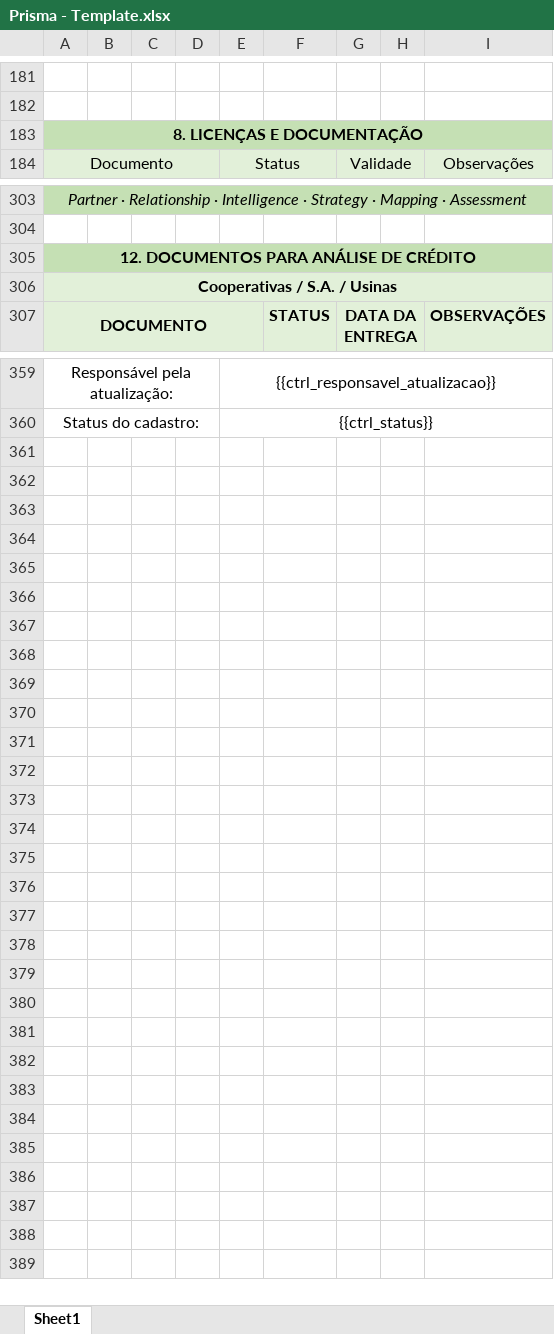
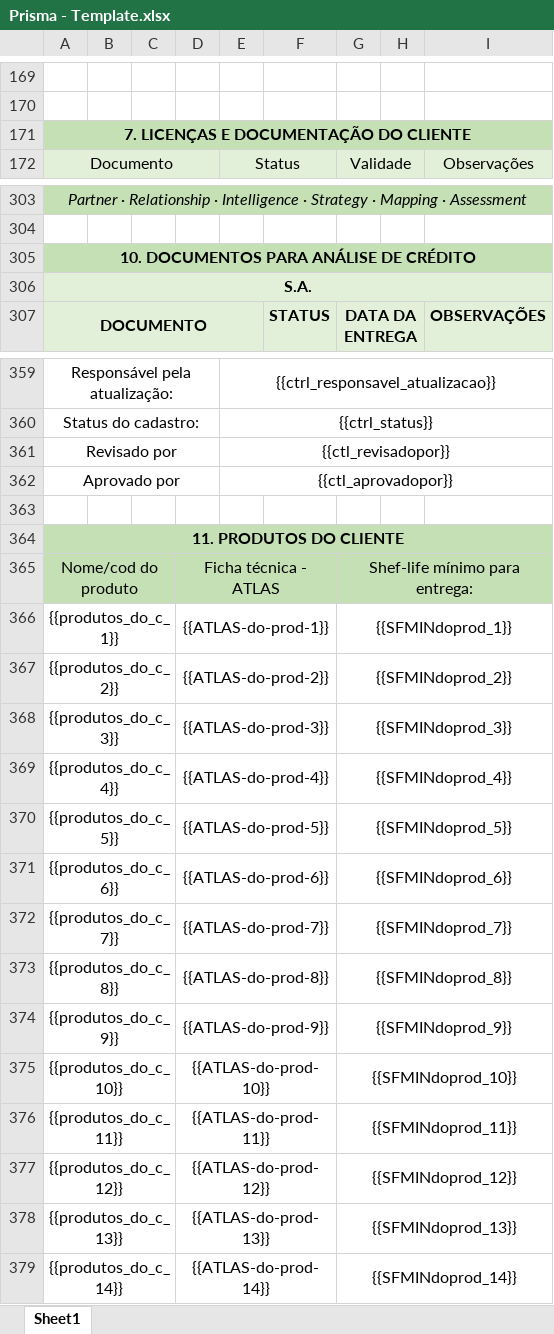
Before and after one commit to eduardo-rossatto/prisma, an Excel workbook: template/Prisma - Template.xlsx, sheet Sheet1, drawn as a sheet; only a part is shown, gaps mark what is left out; values as stored, in another font and other column widths than the file's, no borders; addresses are those after the commit; the diff covers the shown part only; the diff names each change by its address in the sheet, - before the commit and + after, or states it on an @@ line.

```diff
--- a/template/Prisma - Template.xlsx (sheet Sheet1)
+++ b/template/Prisma - Template.xlsx (sheet Sheet1)
-A171: 8. LICENÇAS E DOCUMENTAÇÃO
+A171: 7. LICENÇAS E DOCUMENTAÇÃO DO CLIENTE
-A305: 12. DOCUMENTOS PARA ANÁLISE DE CRÉDITO
+A305: 10. DOCUMENTOS PARA ANÁLISE DE CRÉDITO
-A306: Cooperativas / S.A. / Usinas
+A306: S.A.
+row 361: Revisado por |  |  |  | {{ctl_revisadopor}}
+row 362: Aprovado por |  |  |  | {{ctl_aprovadopor}}
+row 363: (empty)
+row 364: 11. PRODUTOS DO CLIENTE
+row 365: Nome/cod do produto |  |  | Ficha técnica - ATLAS |  |  | Shef-life mínimo para entrega:
+row 366: {{produtos_do_c_1}} |  |  | {{ATLAS-do-prod-1}} |  |  | {{SFMINdoprod_1}}
+row 367: {{produtos_do_c_2}} |  |  | {{ATLAS-do-prod-2}} |  |  | {{SFMINdoprod_2}}
+row 368: {{produtos_do_c_3}} |  |  | {{ATLAS-do-prod-3}} |  |  | {{SFMINdoprod_3}}
+row 369: {{produtos_do_c_4}} |  |  | {{ATLAS-do-prod-4}} |  |  | {{SFMINdoprod_4}}
+row 370: {{produtos_do_c_5}} |  |  | {{ATLAS-do-prod-5}} |  |  | {{SFMINdoprod_5}}
+row 371: {{produtos_do_c_6}} |  |  | {{ATLAS-do-prod-6}} |  |  | {{SFMINdoprod_6}}
+row 372: {{produtos_do_c_7}} |  |  | {{ATLAS-do-prod-7}} |  |  | {{SFMINdoprod_7}}
+row 373: {{produtos_do_c_8}} |  |  | {{ATLAS-do-prod-8}} |  |  | {{SFMINdoprod_8}}
+row 374: {{produtos_do_c_9}} |  |  | {{ATLAS-do-prod-9}} |  |  | {{SFMINdoprod_9}}
+row 375: {{produtos_do_c_10}} |  |  | {{ATLAS-do-prod-10}} |  |  | {{SFMINdoprod_10}}
+row 376: {{produtos_do_c_11}} |  |  | {{ATLAS-do-prod-11}} |  |  | {{SFMINdoprod_11}}
+row 377: {{produtos_do_c_12}} |  |  | {{ATLAS-do-prod-12}} |  |  | {{SFMINdoprod_12}}
+row 378: {{produtos_do_c_13}} |  |  | {{ATLAS-do-prod-13}} |  |  | {{SFMINdoprod_13}}
+row 379: {{produtos_do_c_14}} |  |  | {{ATLAS-do-prod-14}} |  |  | {{SFMINdoprod_14}}
```
Also changed, not shown: 72 added rows, 72 removed rows, 9 moved rows, 6 edited cells, cell formats and merged cells elsewhere in this sheet, 1 other file.
